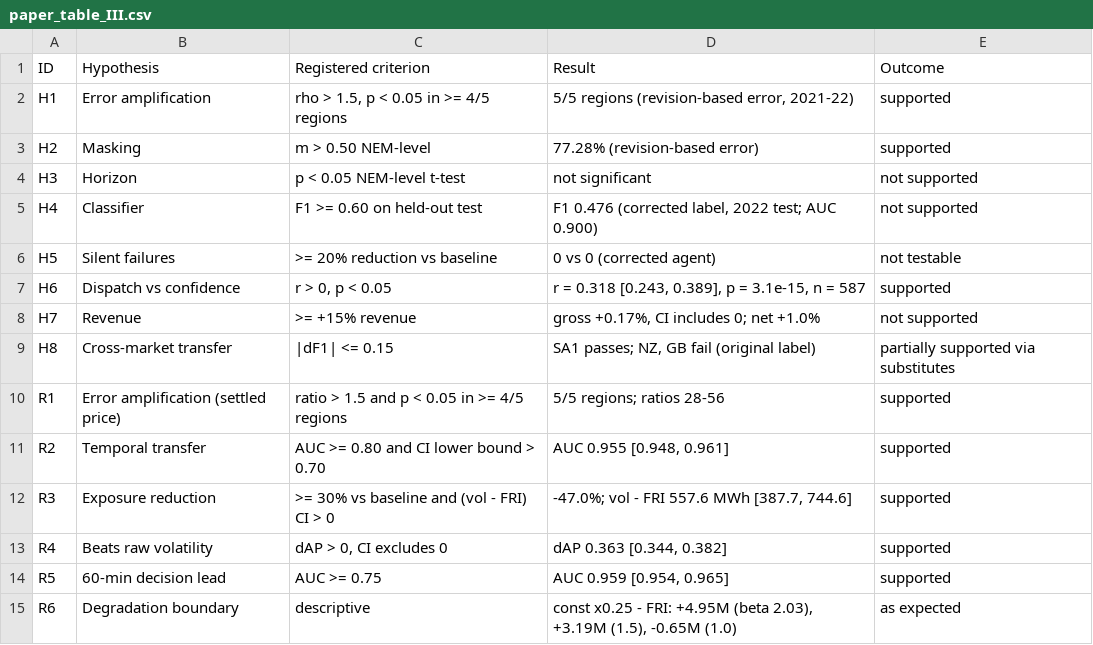
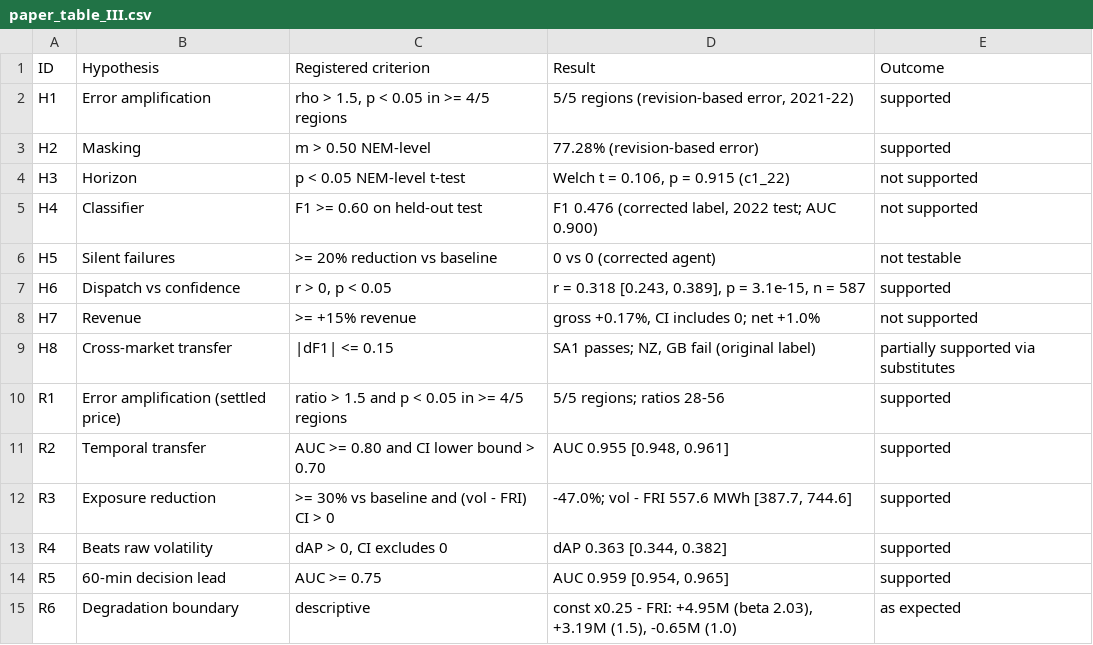
Before and after one commit to Gleeblick22/forecast-reliability-indicator, a CSV file: results/tables/paper_table_III.csv, drawn as a sheet.

```diff
--- a/results/tables/paper_table_III.csv
+++ b/results/tables/paper_table_III.csv
@@ -3,3 +3,3 @@ H1,Error amplification,"rho > 1.5, p < 0.05 in >= 4/5 regions","5/5 regions (rev
 H2,Masking,m > 0.50 NEM-level,77.28% (revision-based error),supported
-H3,Horizon,p < 0.05 NEM-level t-test,not significant,not supported
+H3,Horizon,p < 0.05 NEM-level t-test,"Welch t = 0.106, p = 0.915 (c1_22)",not supported
 H4,Classifier,F1 >= 0.60 on held-out test,"F1 0.476 (corrected label, 2022 test; AUC 0.900)",not supported
```
Also changed, not shown: results/hypothesis_outcomes.csv, results/tables/paper_table_IV.csv, 21 other files.
